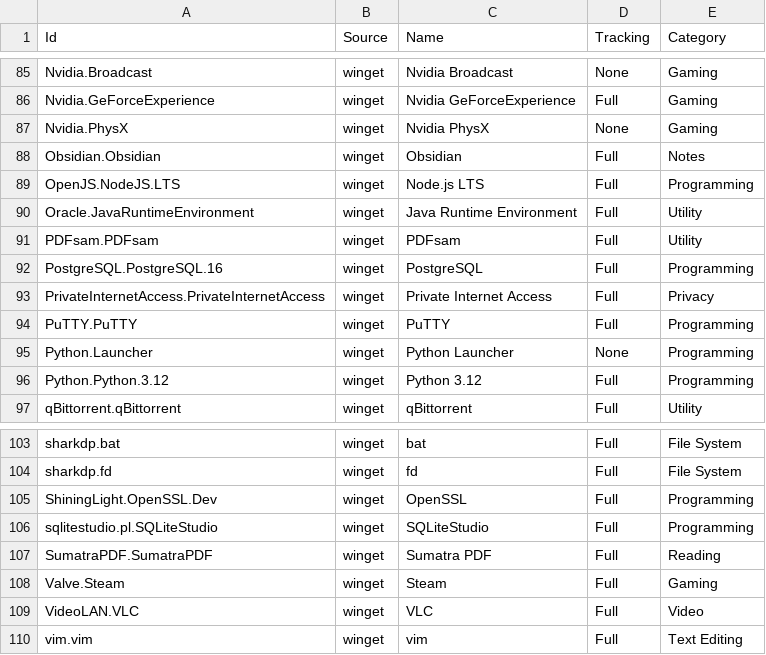
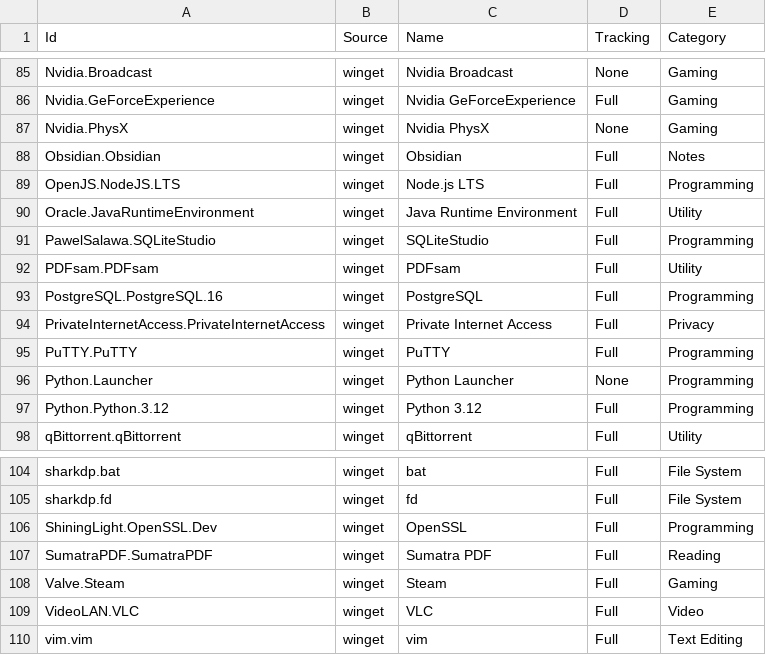
Before and after one commit to lancra/dotfiles, a CSV file: .config/winget/packages.csv, drawn as a sheet; only a part is shown, gaps mark what is left out.

Commit message:
winget: rename sqlitestudio package

```diff
--- a/.config/winget/packages.csv
+++ b/.config/winget/packages.csv
@@ -90,2 +90,3 @@ OpenJS.NodeJS.LTS,winget,Node.js LTS,Full,Programming
 Oracle.JavaRuntimeEnvironment,winget,Java Runtime Environment,Full,Utility
+PawelSalawa.SQLiteStudio,winget,SQLiteStudio,Full,Programming
 PDFsam.PDFsam,winget,PDFsam,Full,Utility
@@ -105,3 +106,2 @@ sharkdp.fd,winget,fd,Full,File System
 ShiningLight.OpenSSL.Dev,winget,OpenSSL,Full,Programming
-sqlitestudio.pl.SQLiteStudio,winget,SQLiteStudio,Full,Programming
 SumatraPDF.SumatraPDF,winget,Sumatra PDF,Full,Reading
```
